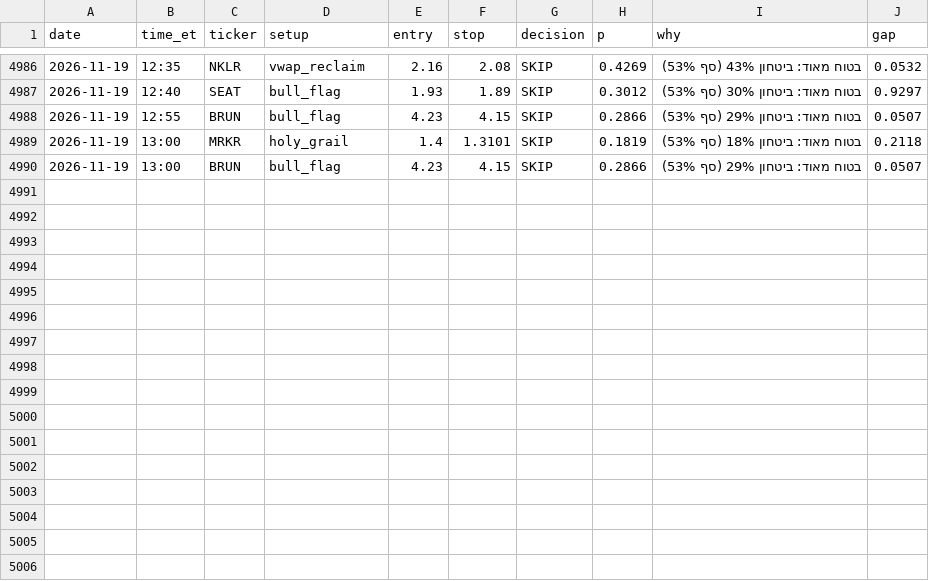
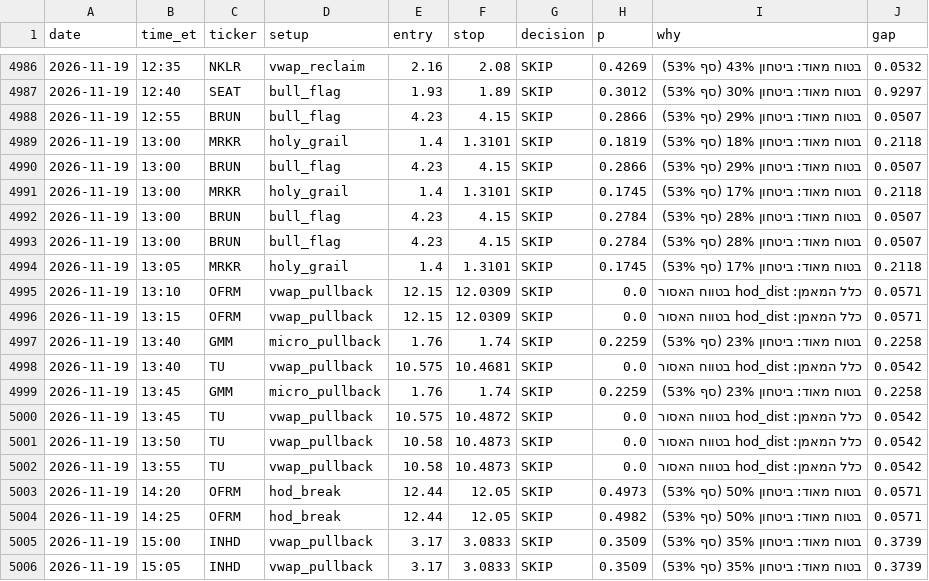
Before and after one commit to idodoshnit-cmyk/roger-alerts, a CSV file: log/decisions.csv, drawn as a sheet; only a part is shown, gaps mark what is left out; the diff names each change by its address in the sheet, - before the commit and + after, or states it on an @@ line.

```diff
--- a/log/decisions.csv
+++ b/log/decisions.csv
+row 4991: 2026-11-19 | 13:00 | MRKR | holy_grail | 1.4 | 1.3101 | SKIP | 0.1745 | בטוח מאוד: ביטחון 17% (סף 53%) | 0.2118
+row 4992: 2026-11-19 | 13:00 | BRUN | bull_flag | 4.23 | 4.15 | SKIP | 0.2784 | בטוח מאוד: ביטחון 28% (סף 53%) | 0.0507
+row 4993: 2026-11-19 | 13:00 | BRUN | bull_flag | 4.23 | 4.15 | SKIP | 0.2784 | בטוח מאוד: ביטחון 28% (סף 53%) | 0.0507
+row 4994: 2026-11-19 | 13:05 | MRKR | holy_grail | 1.4 | 1.3101 | SKIP | 0.1745 | בטוח מאוד: ביטחון 17% (סף 53%) | 0.2118
+row 4995: 2026-11-19 | 13:10 | OFRM | vwap_pullback | 12.15 | 12.0309 | SKIP | 0.0 | כלל המאמן: hod_dist בטווח האסור | 0.0571
+row 4996: 2026-11-19 | 13:15 | OFRM | vwap_pullback | 12.15 | 12.0309 | SKIP | 0.0 | כלל המאמן: hod_dist בטווח האסור | 0.0571
+row 4997: 2026-11-19 | 13:40 | GMM | micro_pullback | 1.76 | 1.74 | SKIP | 0.2259 | בטוח מאוד: ביטחון 23% (סף 53%) | 0.2258
+row 4998: 2026-11-19 | 13:40 | TU | vwap_pullback | 10.575 | 10.4681 | SKIP | 0.0 | כלל המאמן: hod_dist בטווח האסור | 0.0542
+row 4999: 2026-11-19 | 13:45 | GMM | micro_pullback | 1.76 | 1.74 | SKIP | 0.2259 | בטוח מאוד: ביטחון 23% (סף 53%) | 0.2258
+row 5000: 2026-11-19 | 13:45 | TU | vwap_pullback | 10.575 | 10.4872 | SKIP | 0.0 | כלל המאמן: hod_dist בטווח האסור | 0.0542
+row 5001: 2026-11-19 | 13:50 | TU | vwap_pullback | 10.58 | 10.4873 | SKIP | 0.0 | כלל המאמן: hod_dist בטווח האסור | 0.0542
+row 5002: 2026-11-19 | 13:55 | TU | vwap_pullback | 10.58 | 10.4873 | SKIP | 0.0 | כלל המאמן: hod_dist בטווח האסור | 0.0542
+row 5003: 2026-11-19 | 14:20 | OFRM | hod_break | 12.44 | 12.05 | SKIP | 0.4973 | בטוח מאוד: ביטחון 50% (סף 53%) | 0.0571
+row 5004: 2026-11-19 | 14:25 | OFRM | hod_break | 12.44 | 12.05 | SKIP | 0.4982 | בטוח מאוד: ביטחון 50% (סף 53%) | 0.0571
+row 5005: 2026-11-19 | 15:00 | INHD | vwap_pullback | 3.17 | 3.0833 | SKIP | 0.3509 | בטוח מאוד: ביטחון 35% (סף 53%) | 0.3739
+row 5006: 2026-11-19 | 15:05 | INHD | vwap_pullback | 3.17 | 3.0833 | SKIP | 0.3509 | בטוח מאוד: ביטחון 35% (סף 53%) | 0.3739
```
Also changed, not shown: log/runs.csv, 1 other file.
